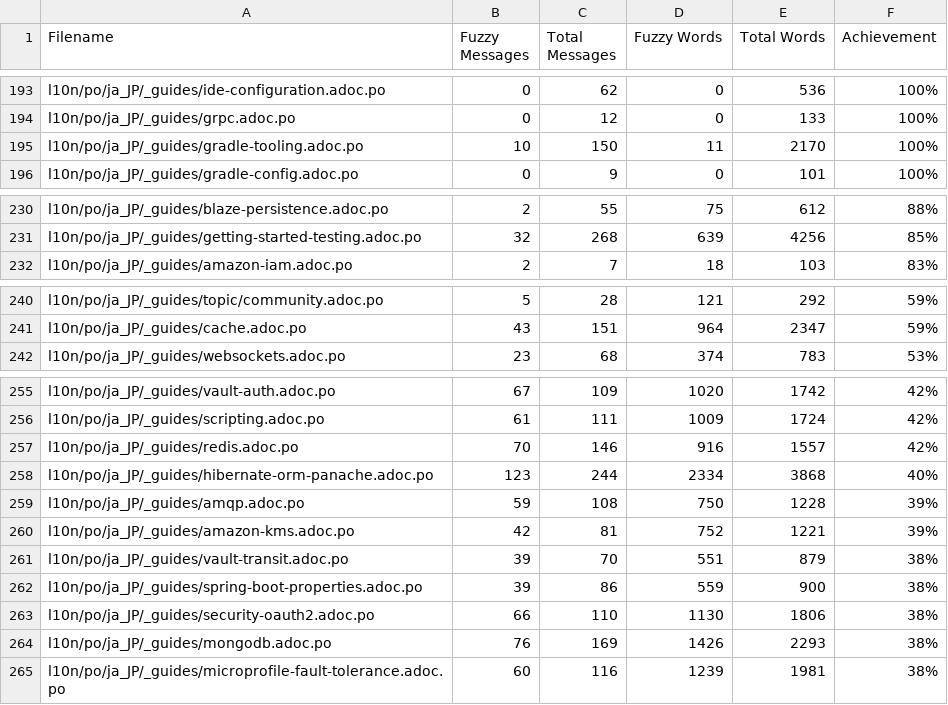
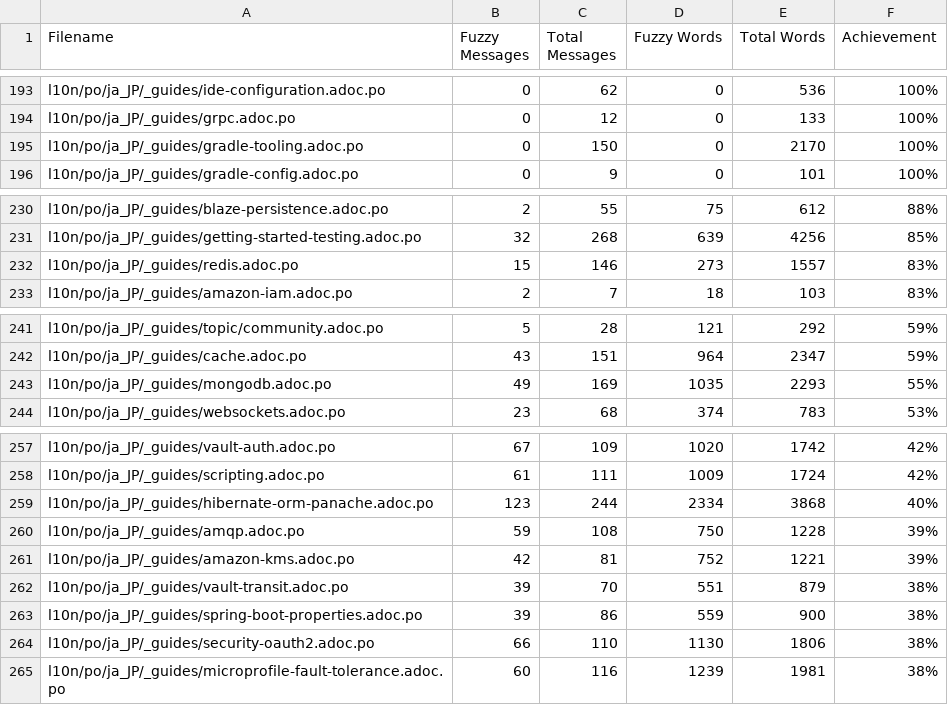
Before and after one commit to quarkusio/ja.quarkus.io, a CSV file: l10n/stats/translation.csv, drawn as a sheet; only a part is shown, gaps mark what is left out.

Commit message:
Update translation stats

```diff
--- a/l10n/stats/translation.csv
+++ b/l10n/stats/translation.csv
@@ -194,3 +194,3 @@ l10n/po/ja_JP/_guides/ide-configuration.adoc.po, 0, 62, 0, 536 ,100%
 l10n/po/ja_JP/_guides/grpc.adoc.po, 0, 12, 0, 133 ,100%
-l10n/po/ja_JP/_guides/gradle-tooling.adoc.po, 10, 150, 11, 2170 ,100%
+l10n/po/ja_JP/_guides/gradle-tooling.adoc.po, 0, 150, 0, 2170 ,100%
 l10n/po/ja_JP/_guides/gradle-config.adoc.po, 0, 9, 0, 101 ,100%
@@ -231,2 +231,3 @@ l10n/po/ja_JP/_guides/blaze-persistence.adoc.po, 2, 55, 75, 612 ,88%
 l10n/po/ja_JP/_guides/getting-started-testing.adoc.po, 32, 268, 639, 4256 ,85%
+l10n/po/ja_JP/_guides/redis.adoc.po, 15, 146, 273, 1557 ,83%
 l10n/po/ja_JP/_guides/amazon-iam.adoc.po, 2, 7, 18, 103 ,83%
@@ -241,2 +242,3 @@ l10n/po/ja_JP/_guides/topic/community.adoc.po, 5, 28, 121, 292 ,59%
 l10n/po/ja_JP/_guides/cache.adoc.po, 43, 151, 964, 2347 ,59%
+l10n/po/ja_JP/_guides/mongodb.adoc.po, 49, 169, 1035, 2293 ,55%
 l10n/po/ja_JP/_guides/websockets.adoc.po, 23, 68, 374, 783 ,53%
@@ -256,3 +258,2 @@ l10n/po/ja_JP/_guides/vault-auth.adoc.po, 67, 109, 1020, 1742 ,42%
 l10n/po/ja_JP/_guides/scripting.adoc.po, 61, 111, 1009, 1724 ,42%
-l10n/po/ja_JP/_guides/redis.adoc.po, 70, 146, 916, 1557 ,42%
 l10n/po/ja_JP/_guides/hibernate-orm-panache.adoc.po, 123, 244, 2334, 3868 ,40%
@@ -263,3 +264,2 @@ l10n/po/ja_JP/_guides/spring-boot-properties.adoc.po, 39, 86, 559, 900 ,38%
 l10n/po/ja_JP/_guides/security-oauth2.adoc.po, 66, 110, 1130, 1806 ,38%
-l10n/po/ja_JP/_guides/mongodb.adoc.po, 76, 169, 1426, 2293 ,38%
 l10n/po/ja_JP/_guides/microprofile-fault-tolerance.adoc.po, 60, 116, 1239, 1981 ,38%
```
